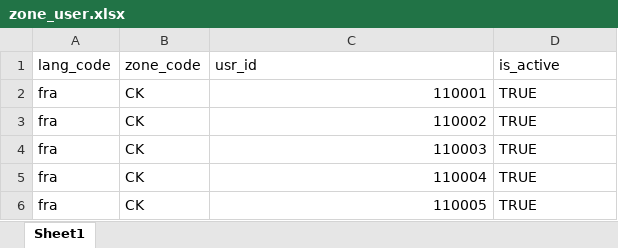
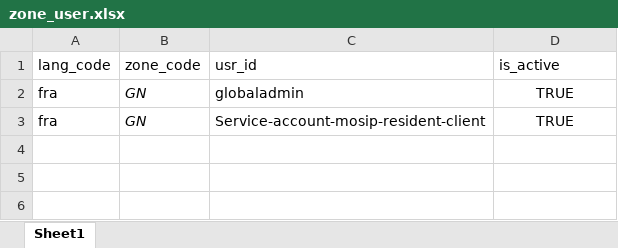
Before and after one commit to WuriGuinea/mosip-data, an Excel workbook: mosip_master/xlsx/zone_user.xlsx, sheet Sheet1, drawn as a sheet; values as stored, in another font and other column widths than the file's, no borders; the diff names each change by its address in the sheet, - before the commit and + after, or states it on an @@ line.

```diff
--- a/mosip_master/xlsx/zone_user.xlsx (sheet Sheet1)
+++ b/mosip_master/xlsx/zone_user.xlsx (sheet Sheet1)
-B2:B3: CK
+B2:B3: GN
-B2:B3 italic: off
+B2:B3 italic: on
-C2: 110001
+C2: globaladmin
-D2:D3 alignment: left
+D2:D3 alignment: center
-C3: 110002
+C3: Service-account-mosip-resident-client
-row 4: fra | CK | 110003 | TRUE
-row 5: fra | CK | 110004 | TRUE
-row 6: fra | CK | 110005 | TRUE
```
Also changed, not shown: mosip_master/xlsx/machine_master.xlsx, mosip_master/xlsx/machine_master_h.xlsx, 5 other files.
